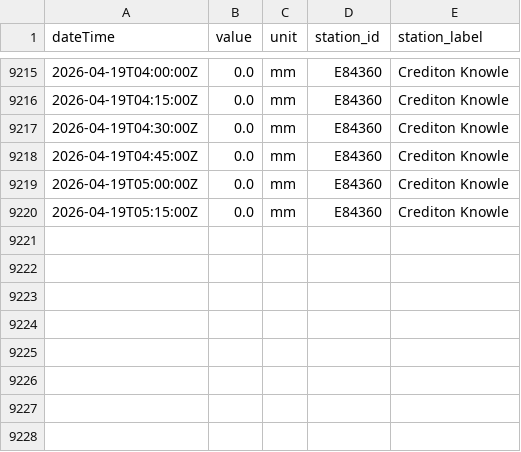
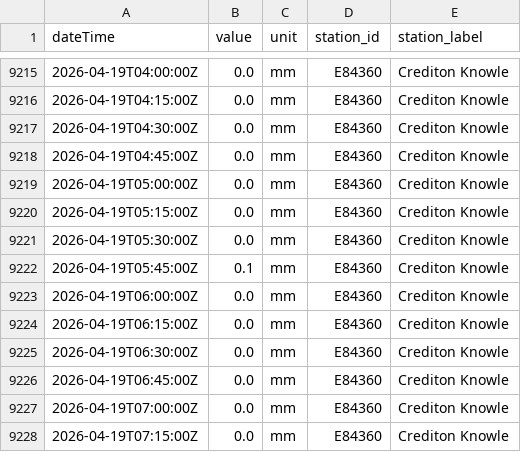
Before and after one commit to aallan/floodwatch, a CSV file: data/rainfall_E84360.csv, drawn as a sheet; only a part is shown, gaps mark what is left out; the diff names each change by its address in the sheet, - before the commit and + after, or states it on an @@ line.

```diff
--- a/data/rainfall_E84360.csv
+++ b/data/rainfall_E84360.csv
+row 9221: 2026-04-19T05:30:00Z | 0.0 | mm | E84360 | Crediton Knowle
+row 9222: 2026-04-19T05:45:00Z | 0.1 | mm | E84360 | Crediton Knowle
+row 9223: 2026-04-19T06:00:00Z | 0.0 | mm | E84360 | Crediton Knowle
+row 9224: 2026-04-19T06:15:00Z | 0.0 | mm | E84360 | Crediton Knowle
+row 9225: 2026-04-19T06:30:00Z | 0.0 | mm | E84360 | Crediton Knowle
+row 9226: 2026-04-19T06:45:00Z | 0.0 | mm | E84360 | Crediton Knowle
+row 9227: 2026-04-19T07:00:00Z | 0.0 | mm | E84360 | Crediton Knowle
+row 9228: 2026-04-19T07:15:00Z | 0.0 | mm | E84360 | Crediton Knowle
```
Also changed, not shown: data/level_50114_collard_bridge.csv, data/level_50198_barnstaple_(tidal).csv, 13 other files.
